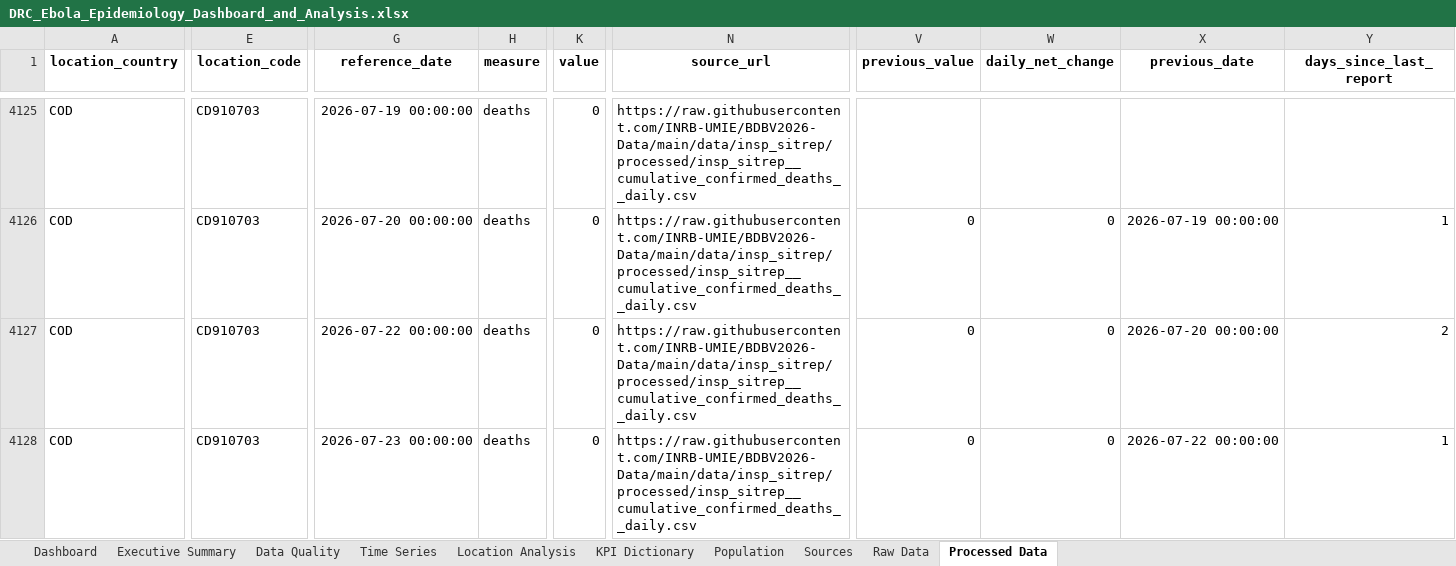
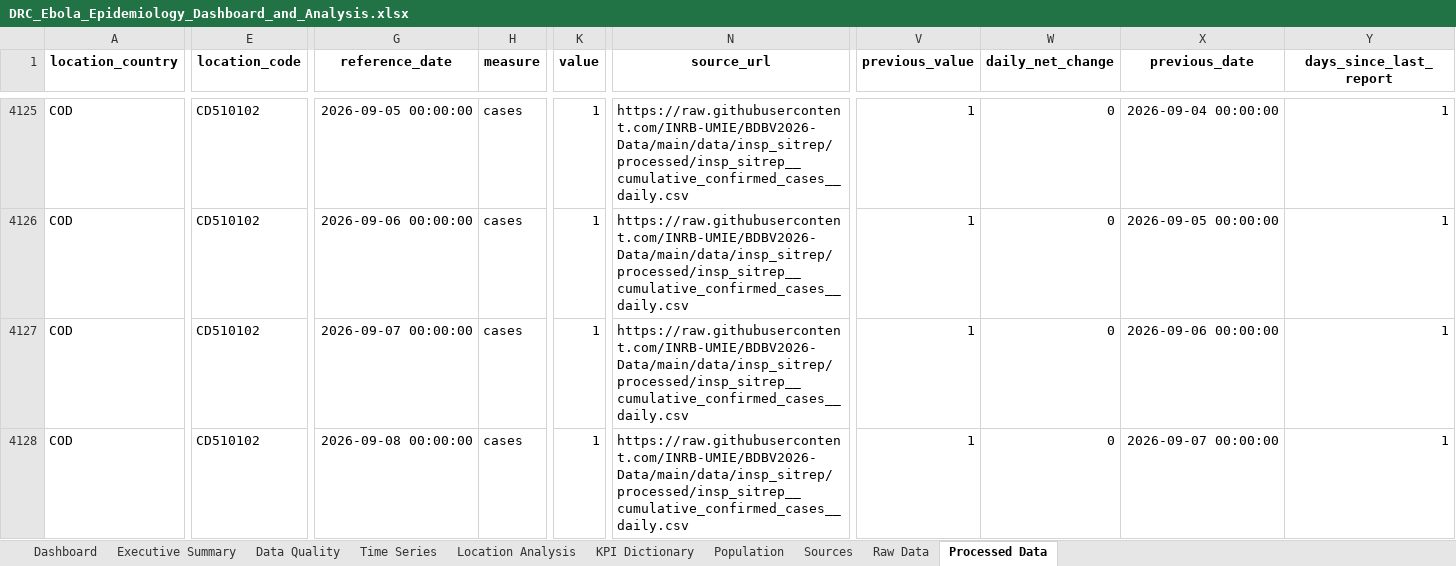
Before and after one commit to Iam-Otieno/ebola_hdx_pipeline, an Excel workbook: DRC_Ebola_Epidemiology_Dashboard_and_Analysis.xlsx, sheet Processed Data, drawn as a sheet; only a part is shown, gaps mark what is left out; values as stored, in another font and other column widths than the file's, no borders; the diff covers the shown part only; the diff names each change by its address in the sheet, - before the commit and + after, or states it on an @@ line.

```diff
--- a/DRC_Ebola_Epidemiology_Dashboard_and_Analysis.xlsx (sheet Processed Data)
+++ b/DRC_Ebola_Epidemiology_Dashboard_and_Analysis.xlsx (sheet Processed Data)
-E4125:E4128 (location_code): CD910703
+E4125:E4128 (location_code): CD510102
-G4125 (reference_date): 2026-07-19 00:00:00
+G4125 (reference_date): 2026-09-05 00:00:00
-H4125:H4128 (measure): deaths
+H4125:H4128 (measure): cases
-K4125:K4128 (value): 0
+K4125:K4128 (value): 1
-N4125:N4128 (source_url): https://raw.githubusercontent.com/INRB-UMIE/BDBV2026-Data/main/data/insp_sitrep/processed/insp_sitrep__cumulative_confirmed_deaths__daily.csv
+N4125:N4128 (source_url): https://raw.githubusercontent.com/INRB-UMIE/BDBV2026-Data/main/data/insp_sitrep/processed/insp_sitrep__cumulative_confirmed_cases__daily.csv
-V4125 (previous_value): (empty)
+V4125 (previous_value): 1
-W4125 (daily_net_change): (empty)
+W4125 (daily_net_change): 0
-X4125 (previous_date): (empty)
+X4125 (previous_date): 2026-09-04 00:00:00
-Y4125 (days_since_last_report): (empty)
+Y4125 (days_since_last_report): 1
-G4126 (reference_date): 2026-07-20 00:00:00
+G4126 (reference_date): 2026-09-06 00:00:00
-V4126:V4128 (previous_value): 0
+V4126:V4128 (previous_value): 1
-X4126 (previous_date): 2026-07-19 00:00:00
+X4126 (previous_date): 2026-09-05 00:00:00
-G4127 (reference_date): 2026-07-22 00:00:00
+G4127 (reference_date): 2026-09-07 00:00:00
-X4127 (previous_date): 2026-07-20 00:00:00
+X4127 (previous_date): 2026-09-06 00:00:00
-Y4127 (days_since_last_report): 2
+Y4127 (days_since_last_report): 1
-G4128 (reference_date): 2026-07-23 00:00:00
+G4128 (reference_date): 2026-09-08 00:00:00
-X4128 (previous_date): 2026-07-22 00:00:00
+X4128 (previous_date): 2026-09-07 00:00:00
```
Also changed, not shown: 434 edited cells elsewhere in this sheet.
